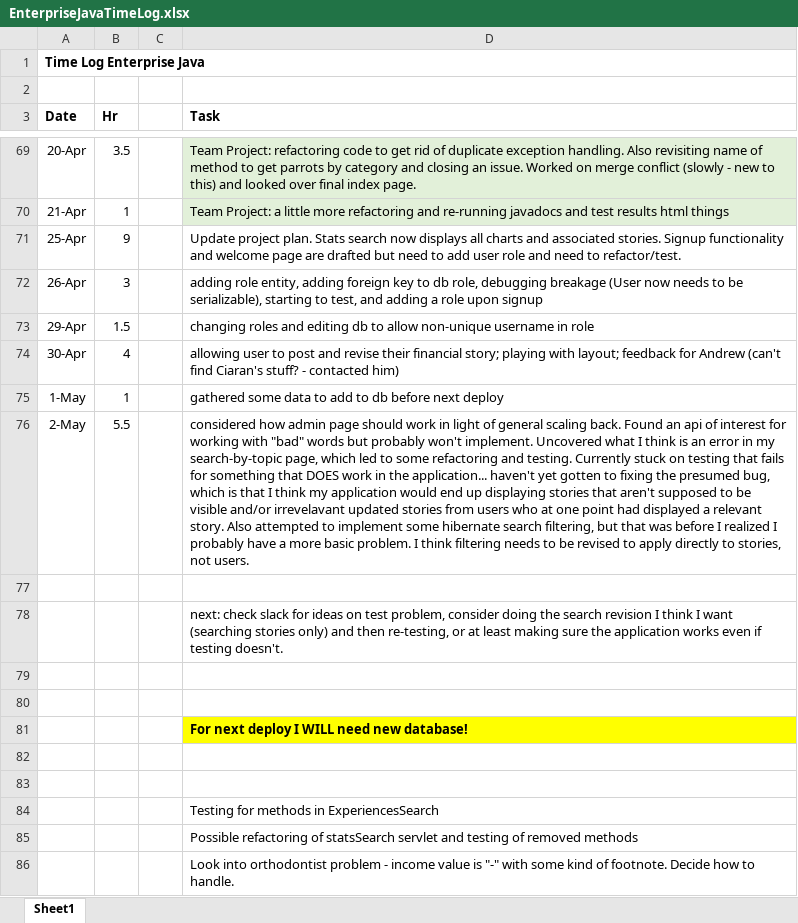
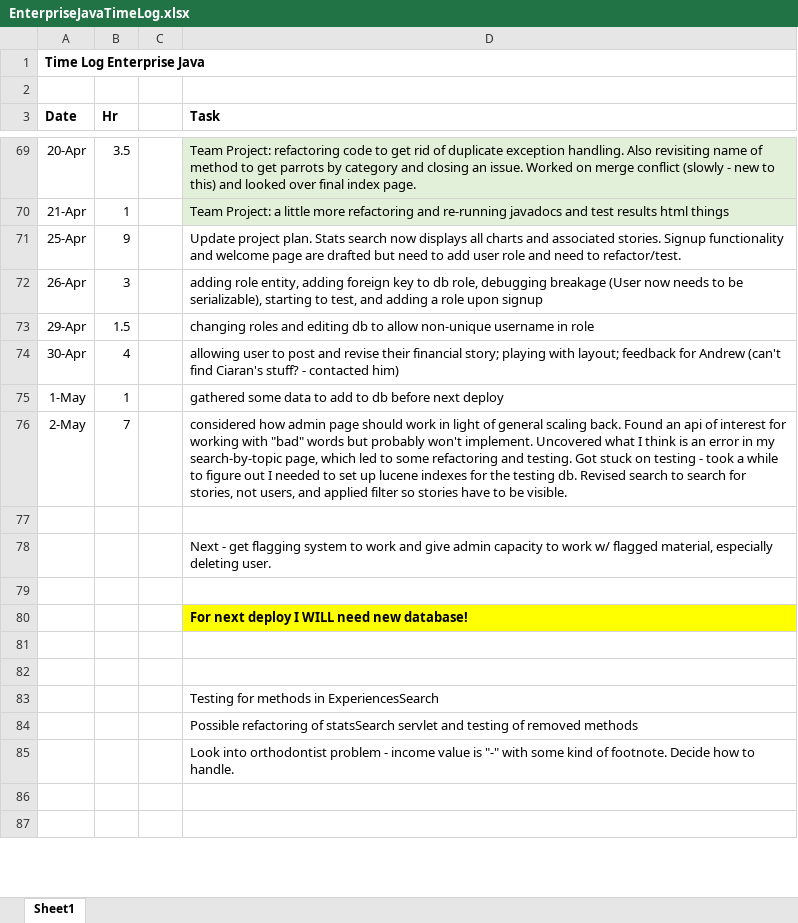
Before and after one commit to haandahl/income-experiences, an Excel workbook: EnterpriseJavaTimeLog.xlsx, sheet Sheet1, drawn as a sheet; only a part is shown, gaps mark what is left out; the shorter side is filled out with more unchanged rows; values as stored, in another font and other column widths than the file's, no borders; the diff names each change by its address in the sheet, - before the commit and + after, or states it on an @@ line.

```diff
--- a/EnterpriseJavaTimeLog.xlsx (sheet Sheet1)
+++ b/EnterpriseJavaTimeLog.xlsx (sheet Sheet1)
-B76 (Hr): 5.5
+B76 (Hr): 7
-D76 (Task): …and testing. Currently stuck on testing that fails for something that DOES work in the application... haven't yet gotten to fixing the presumed bug, which is that I think my application would end up displaying stories that aren't supposed to be visible and/or irrevelavant updated stories from users who at one point had displayed a relevant story. Also attempted to implement some hibernate search filtering, but that was before I realized I probably have a more basic problem. I think filtering needs to be revised to apply directly to stories, not users.
+D76 (Task): …and testing. Got stuck on testing - took a while to figure out I needed to set up lucene indexes for the testing db. Revised search to search for stories, not users, and applied filter so stories have to be visible.
-D78 (Task): next: check slack for ideas on test problem, consider doing the search revision I think I want (searching stories only) and then re-testing, or at least making sure the application works even if testing doesn't.
+D78 (Task): Next - get flagging system to work and give admin capacity to work w/ flagged material, especially deleting user.
-row 79: (empty)
```
Also changed, not shown: 7 other files.
